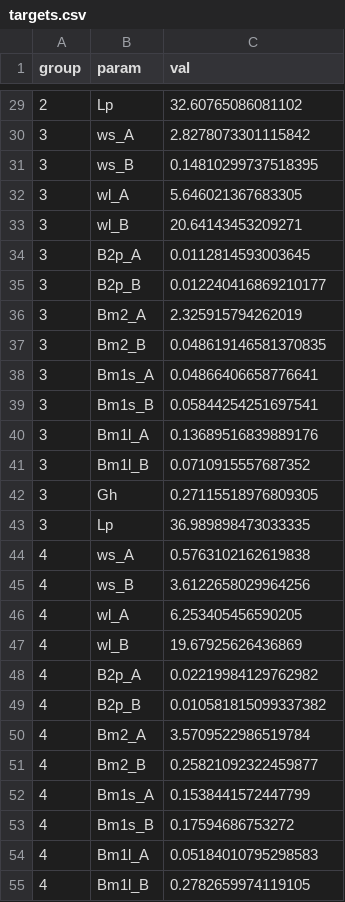
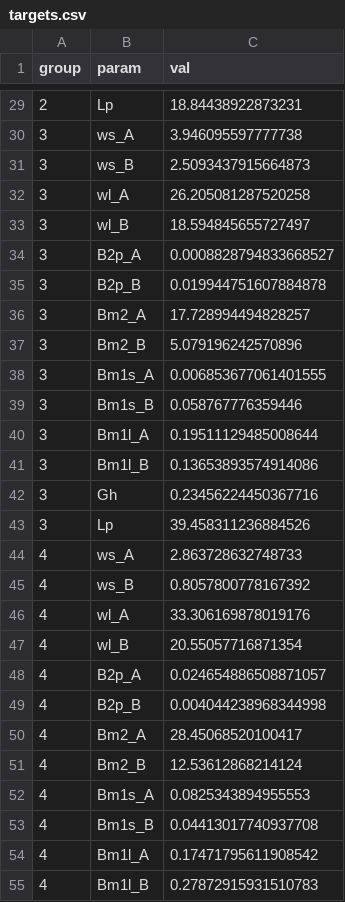
Before and after one commit to amaralvin7/invPOC, a CSV file: targets.csv, drawn as a sheet; only a part is shown, gaps mark what is left out; the diff covers the shown part only.

```diff
--- a/targets.csv
+++ b/targets.csv
@@ -29,27 +29,27 @@ group,param,val
-2,Lp,32.60765086081102
-3,ws_A,2.8278073301115842
-3,ws_B,0.14810299737518395
-3,wl_A,5.646021367683305
-3,wl_B,20.64143453209271
-3,B2p_A,0.0112814593003645
-3,B2p_B,0.012240416869210177
-3,Bm2_A,2.325915794262019
-3,Bm2_B,0.048619146581370835
-3,Bm1s_A,0.04866406658776641
-3,Bm1s_B,0.05844254251697541
-3,Bm1l_A,0.13689516839889176
-3,Bm1l_B,0.0710915557687352
-3,Gh,0.27115518976809305
-3,Lp,36.989898473033335
-4,ws_A,0.5763102162619838
-4,ws_B,3.6122658029964256
-4,wl_A,6.253405456590205
-4,wl_B,19.67925626436869
-4,B2p_A,0.02219984129762982
-4,B2p_B,0.010581815099337382
-4,Bm2_A,3.5709522986519784
-4,Bm2_B,0.25821092322459877
-4,Bm1s_A,0.1538441572447799
-4,Bm1s_B,0.17594686753272
-4,Bm1l_A,0.05184010795298583
-4,Bm1l_B,0.2782659974119105
+2,Lp,18.84438922873231
+3,ws_A,3.946095597777738
+3,ws_B,2.5093437915664873
+3,wl_A,26.205081287520258
+3,wl_B,18.594845655727497
+3,B2p_A,0.0008828794833668527
+3,B2p_B,0.019944751607884878
+3,Bm2_A,17.728994494828257
+3,Bm2_B,5.079196242570896
+3,Bm1s_A,0.006853677061401555
+3,Bm1s_B,0.058767776359446
+3,Bm1l_A,0.19511129485008644
+3,Bm1l_B,0.13653893574914086
+3,Gh,0.23456224450367716
+3,Lp,39.458311236884526
+4,ws_A,2.863728632748733
+4,ws_B,0.8057800778167392
+4,wl_A,33.306169878019176
+4,wl_B,20.55057716871354
+4,B2p_A,0.024654886508871057
+4,B2p_B,0.004044238968344998
+4,Bm2_A,28.45068520100417
+4,Bm2_B,12.53612868214124
+4,Bm1s_A,0.0825343894955553
+4,Bm1s_B,0.04413017740937708
+4,Bm1l_A,0.17471795611908542
+4,Bm1l_B,0.27872915931510783
```
Also changed, not shown: 113 edited cells elsewhere in this file, 1 other file.
